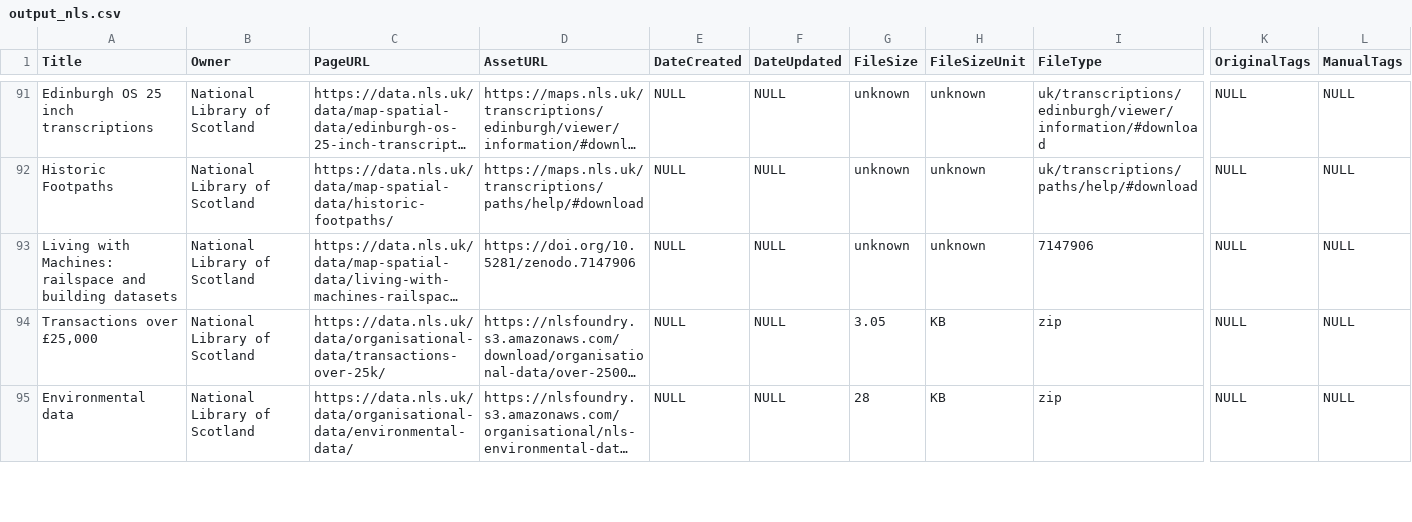
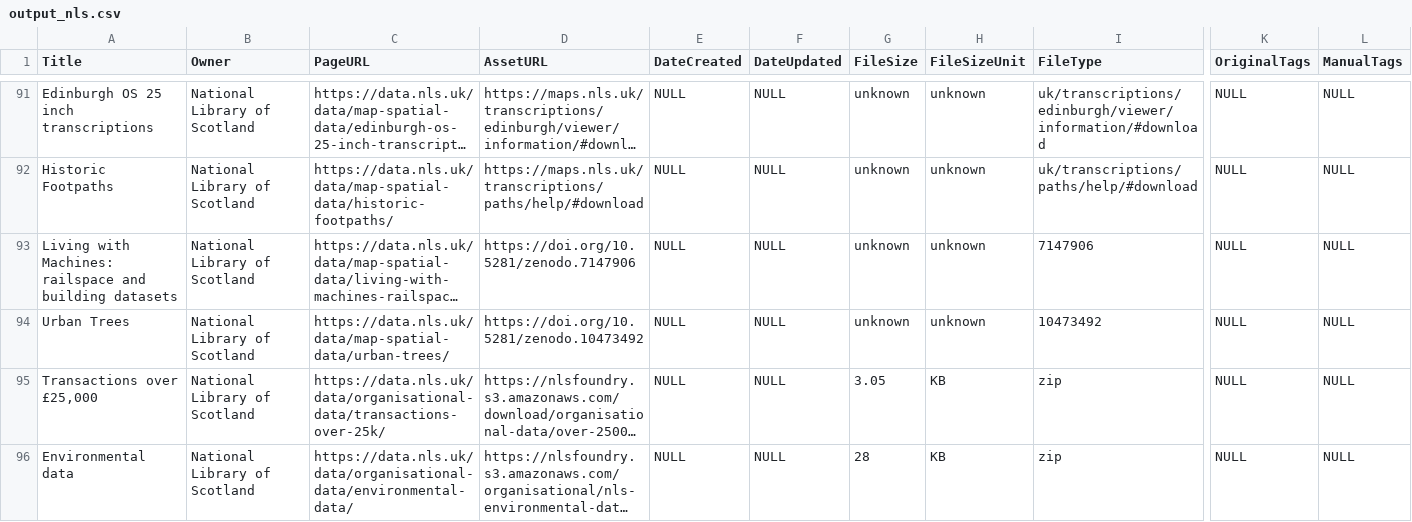
Before and after one commit to OpenDataScotland/the_od_bods, a CSV file: data/scraped-results/output_nls.csv, drawn as a sheet; only a part is shown, gaps mark what is left out; long unchanged cells end in …; rows hold the shown columns only; the diff names each change by its address in the sheet, - before the commit and + after, or states it on an @@ line.

```diff
--- a/data/scraped-results/output_nls.csv
+++ b/data/scraped-results/output_nls.csv
+row 94: Urban Trees | National Library of Scotland | https://data.nls.uk/data/map-spatial-data/urban-trees/ | https://doi.org/10.5281/zenodo.10473492 | NULL | NULL | unknown | unknown | 10473492 | NULL | NULL
```
Also changed, not shown: data/USMART/Cycling Scotland.csv, data/USMART/Dumfries and Galloway Council.csv, 16 other files.
